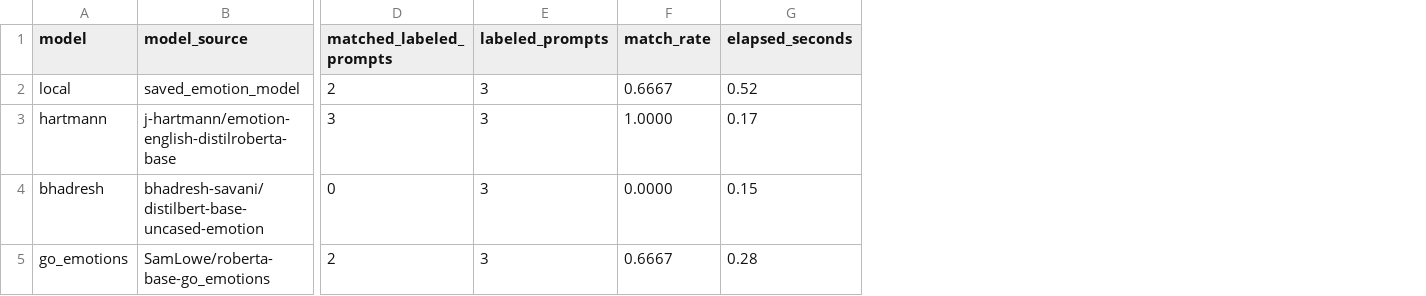
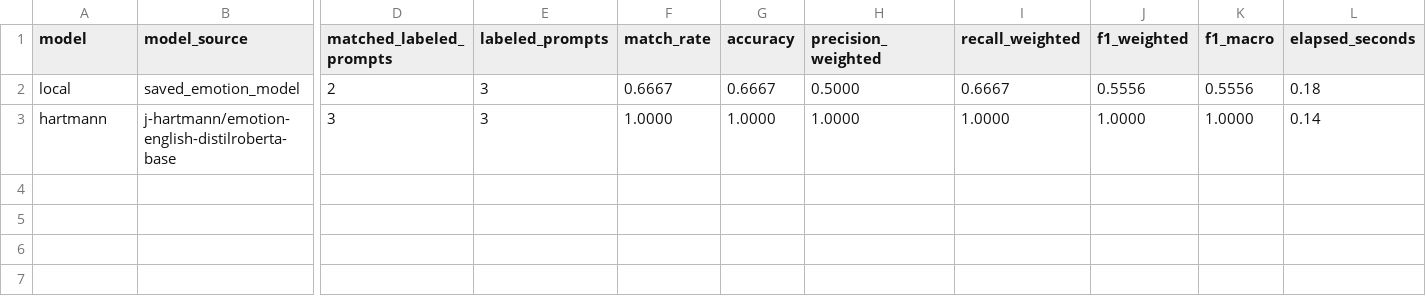
Before and after one commit to Rivier-Computer-Science/SP25-690-Ananthavaram, a CSV file: model_comparison_summary.csv, drawn as a sheet; only a part is shown, gaps mark what is left out; removed rows and columns are numbered as before the commit, all else as after; rows hold the shown columns only; the diff names each change by its address in the sheet, - before the commit and + after, or states it on an @@ line.

```diff
--- a/model_comparison_summary.csv
+++ b/model_comparison_summary.csv
+column G (accuracy), rows 2-3: 0.6667 | 1.0000
+column H (precision_weighted), rows 2-3: 0.5000 | 1.0000
+column I (recall_weighted), rows 2-3: 0.6667 | 1.0000
+column J (f1_weighted), rows 2-3: 0.5556 | 1.0000
+column K (f1_macro), rows 2-3: 0.5556 | 1.0000
-L2 (elapsed_seconds): 0.52
+L2 (elapsed_seconds): 0.18
-L3 (elapsed_seconds): 0.17
+L3 (elapsed_seconds): 0.14
-row 4: bhadresh | bhadresh-savani/distilbert-base-uncased-emotion | 0 | 3 | 0.0000 | 0.15
-row 5: go_emotions | SamLowe/roberta-base-go_emotions | 2 | 3 | 0.6667 | 0.28
```
Also changed, not shown: comparison_results.csv, 4 other files.
